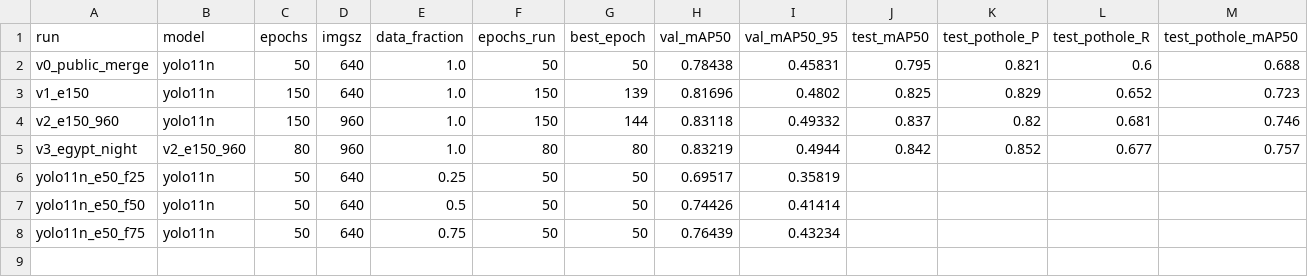
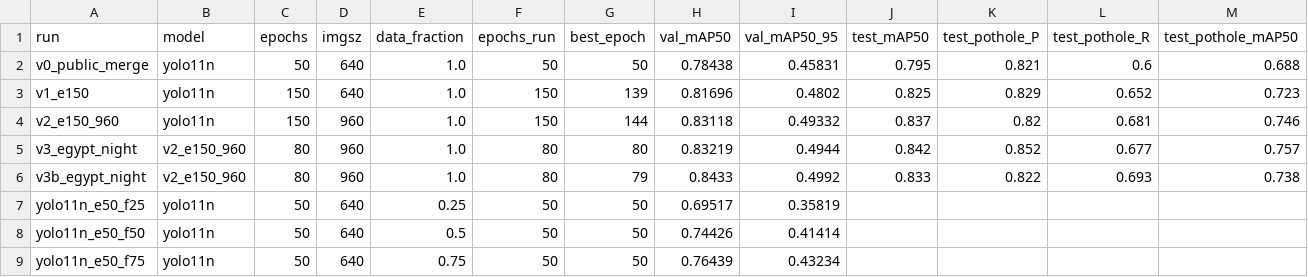
Before and after one commit to S2800-0/icvsp-prototype, a CSV file: ai/results/experiments.csv, drawn as a sheet; only a part is shown; rows hold the shown columns only; the diff names each change by its address in the sheet, - before the commit and + after, or states it on an @@ line.

Commit message:
Add v3b (re-done Egyptian labels, full 80 epochs) public-test results to the experiment log

```diff
--- a/ai/results/experiments.csv
+++ b/ai/results/experiments.csv
+row 6: v3b_egypt_night | v2_e150_960 | 80 | 960 | 1.0 | 80 | 79 | 0.8433 | 0.4992 | 0.833 | 0.822 | 0.693 | 0.738
```
Also changed, not shown: 9 other files.
